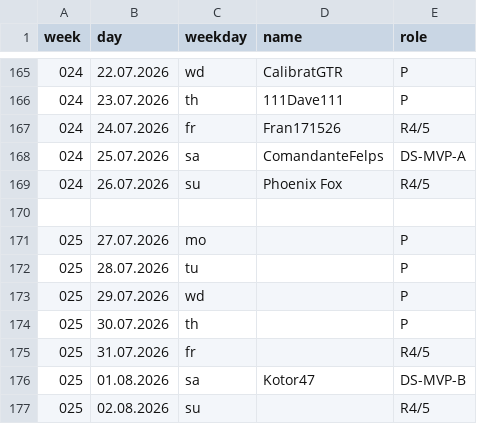
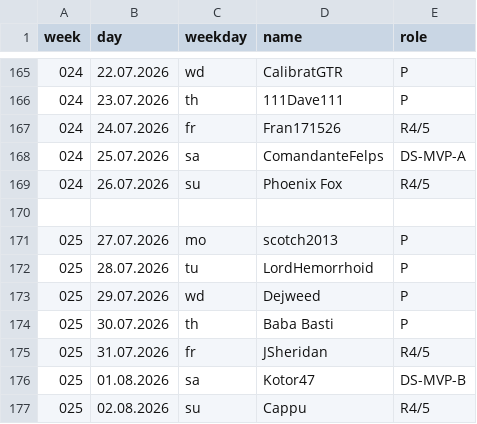
Before and after one commit to jsheridan1980/lw-azo-train, a CSV file: 100-train-vip.csv, drawn as a sheet; only a part is shown, gaps mark what is left out.

Commit message:
final list

```diff
--- a/100-train-vip.csv
+++ b/100-train-vip.csv
@@ -170,8 +170,8 @@ week,day,weekday,name,role
 
-025,27.07.2026,mo,,P
-025,28.07.2026,tu,,P
-025,29.07.2026,wd,,P
-025,30.07.2026,th,,P
-025,31.07.2026,fr,,R4/5
+025,27.07.2026,mo,scotch2013,P
+025,28.07.2026,tu,LordHemorrhoid,P
+025,29.07.2026,wd,Dejweed,P
+025,30.07.2026,th,Baba Basti,P
+025,31.07.2026,fr,JSheridan,R4/5
 025,01.08.2026,sa,Kotor47,DS-MVP-B
-025,02.08.2026,su,,R4/5
+025,02.08.2026,su,Cappu,R4/5
```
Also changed, not shown: 099-train-drivers.csv, 1 other file.
